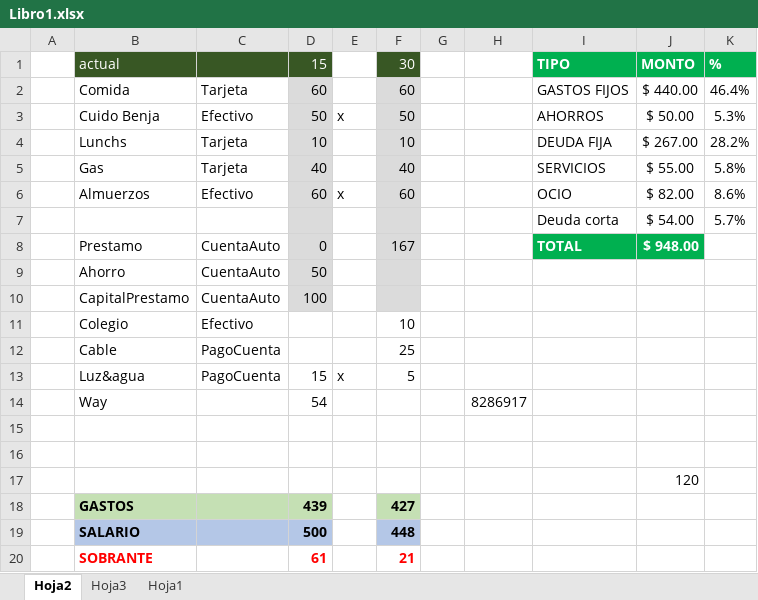
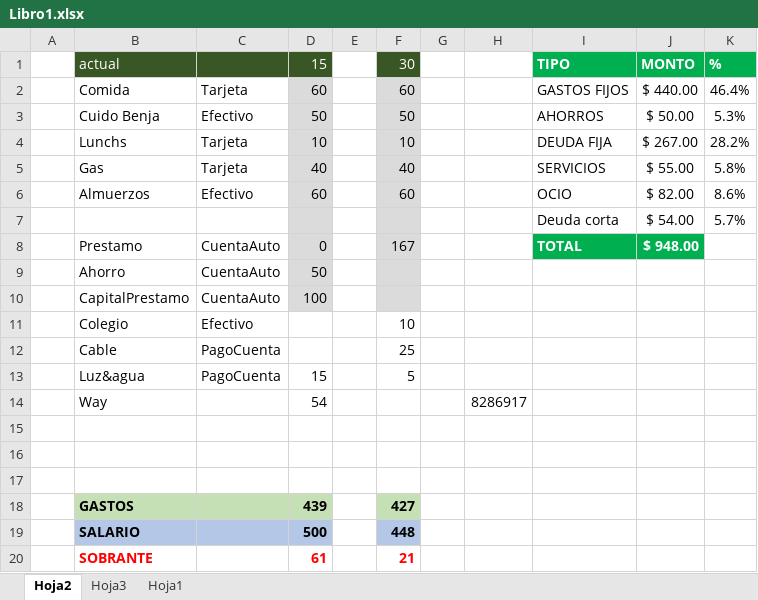
Before and after one commit to LVasquez93/UES-2026, an Excel workbook: Libro1.xlsx, sheet Hoja2, drawn as a sheet; values as stored, in another font and other column widths than the file's, no borders; conditional formats not drawn; the diff names each change by its address in the sheet, - before the commit and + after, or states it on an @@ line.

```diff
--- a/Libro1.xlsx (sheet Hoja2)
+++ b/Libro1.xlsx (sheet Hoja2)
-E3: x
+E3: (empty)
-E6: x
+E6: (empty)
-E13: x
+E13: (empty)
-J17: 120
+J17: (empty)
```
Also changed, not shown: sheet Hoja1, sheet Hoja3, hidden cells, Ciclo 02 - 2026/CalendarioEvaluaciones.xlsx, Ciclo 02 - 2026/Cuadro de notas.xlsx, 12 other files.
